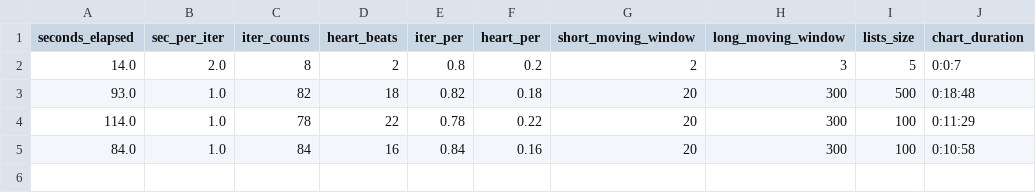
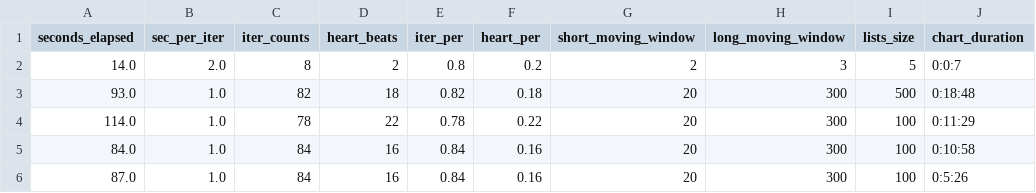
Before and after one commit to ramkumarr02/Oanda_Trading, a CSV file: data/wma_chart.csv, drawn as a sheet.

```diff
--- a/data/wma_chart.csv
+++ b/data/wma_chart.csv
@@ -5 +5,2 @@ seconds_elapsed,sec_per_iter,iter_counts,heart_beats,iter_per,heart_per,short_mo
 84.0,1.0,84,16,0.84,0.16,20,300,100,0:10:58
+87.0,1.0,84,16,0.84,0.16,20,300,100,0:5:26
```
Also changed, not shown: 5 other files.
